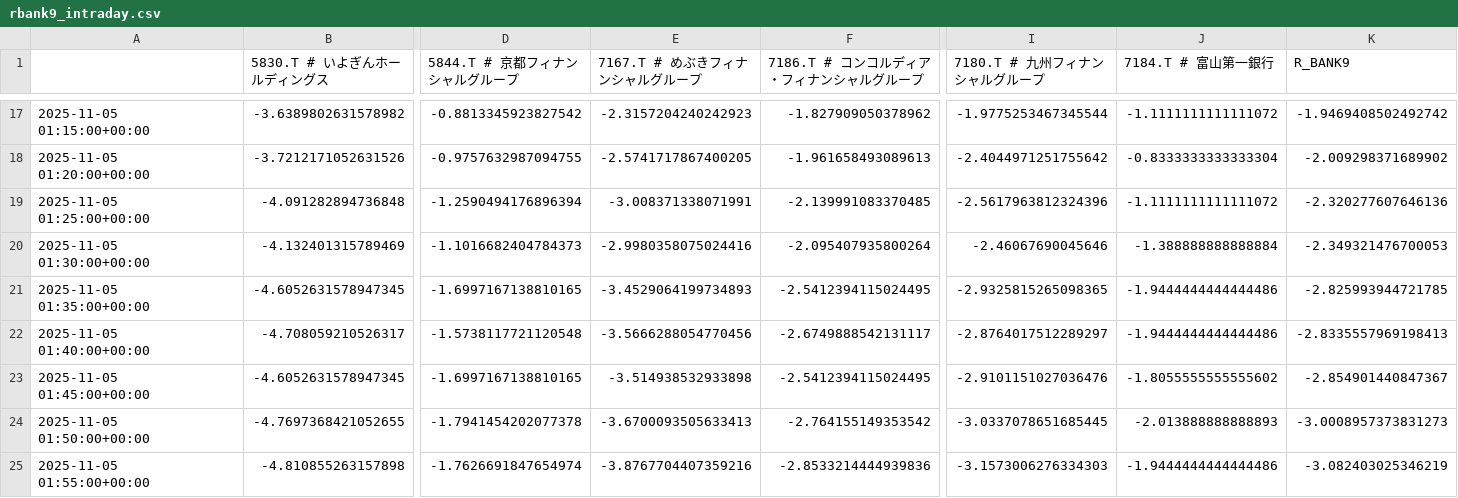
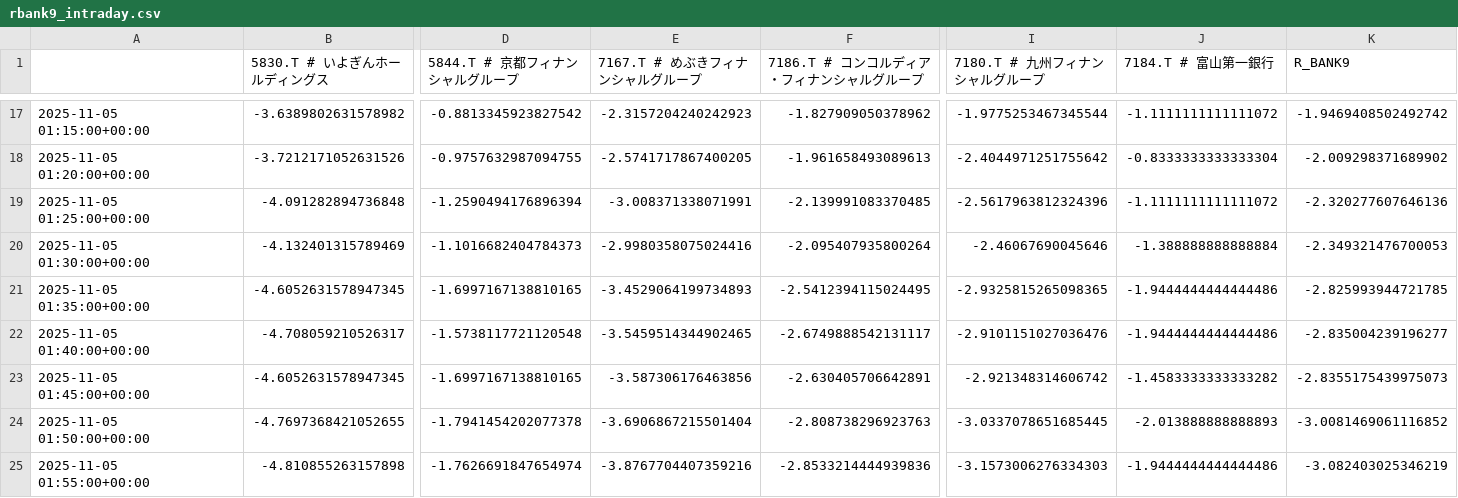
Before and after one commit to SakuraIndex/R-BANK9, a CSV file: docs/outputs/rbank9_intraday.csv, drawn as a sheet; only a part is shown, gaps mark what is left out; the diff covers the shown part only; the diff names each change by its address in the sheet, - before the commit and + after, or states it on an @@ line.

```diff
--- a/docs/outputs/rbank9_intraday.csv
+++ b/docs/outputs/rbank9_intraday.csv
-E22 (7167.T # めぶきフィナンシャルグループ): -3.5666288054770456
+E22 (7167.T # めぶきフィナンシャルグループ): -3.5459514344902465
-I22 (7180.T # 九州フィナンシャルグループ): -2.8764017512289297
+I22 (7180.T # 九州フィナンシャルグループ): -2.9101151027036476
-K22 (R_BANK9): -2.8335557969198413
+K22 (R_BANK9): -2.835004239196277
-E23 (7167.T # めぶきフィナンシャルグループ): -3.514938532933898
+E23 (7167.T # めぶきフィナンシャルグループ): -3.587306176463856
-F23 (7186.T # コンコルディア・フィナンシャルグループ): -2.5412394115024495
+F23 (7186.T # コンコルディア・フィナンシャルグループ): -2.630405706642891
-I23 (7180.T # 九州フィナンシャルグループ): -2.9101151027036476
+I23 (7180.T # 九州フィナンシャルグループ): -2.921348314606742
-J23 (7184.T # 富山第一銀行): -1.8055555555555602
+J23 (7184.T # 富山第一銀行): -1.4583333333333282
-K23 (R_BANK9): -2.854901440847367
+K23 (R_BANK9): -2.8355175439975073
-E24 (7167.T # めぶきフィナンシャルグループ): -3.6700093505633413
+E24 (7167.T # めぶきフィナンシャルグループ): -3.6906867215501404
-F24 (7186.T # コンコルディア・フィナンシャルグループ): -2.764155149353542
+F24 (7186.T # コンコルディア・フィナンシャルグループ): -2.808738296923763
-K24 (R_BANK9): -3.0008957373831273
+K24 (R_BANK9): -3.0081469061116852
```
Also changed, not shown: 4 added rows and 14 edited cells elsewhere in this file, 2 other files.
